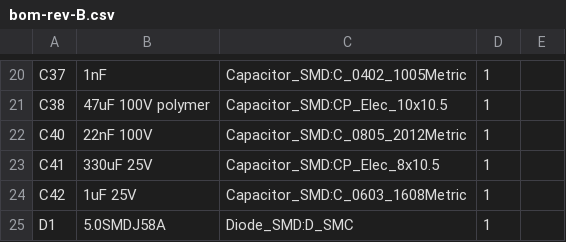
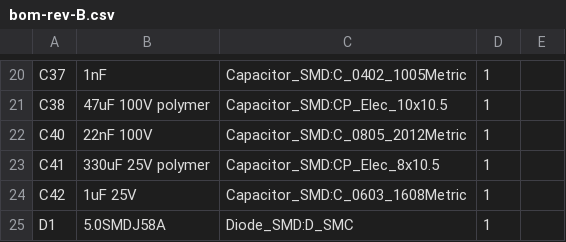
Before and after one commit to jaylamping/marengo, a CSV file: hardware/electrical/pdb/design/bom-rev-B.csv, drawn as a sheet; only a part is shown, gaps mark what is left out; the diff covers the shown part only.

```diff
--- a/hardware/electrical/pdb/design/bom-rev-B.csv
+++ b/hardware/electrical/pdb/design/bom-rev-B.csv
@@ -22,3 +22,3 @@
 "C40","22nF 100V","Capacitor_SMD:C_0805_2012Metric","1",""
-"C41","330uF 25V","Capacitor_SMD:CP_Elec_8x10.5","1",""
+"C41","330uF 25V polymer","Capacitor_SMD:CP_Elec_8x10.5","1",""
 "C42","1uF 25V","Capacitor_SMD:C_0603_1608Metric","1",""
```
Also changed, not shown: 5 added rows and 1 removed row elsewhere in this file, 7 other files.
